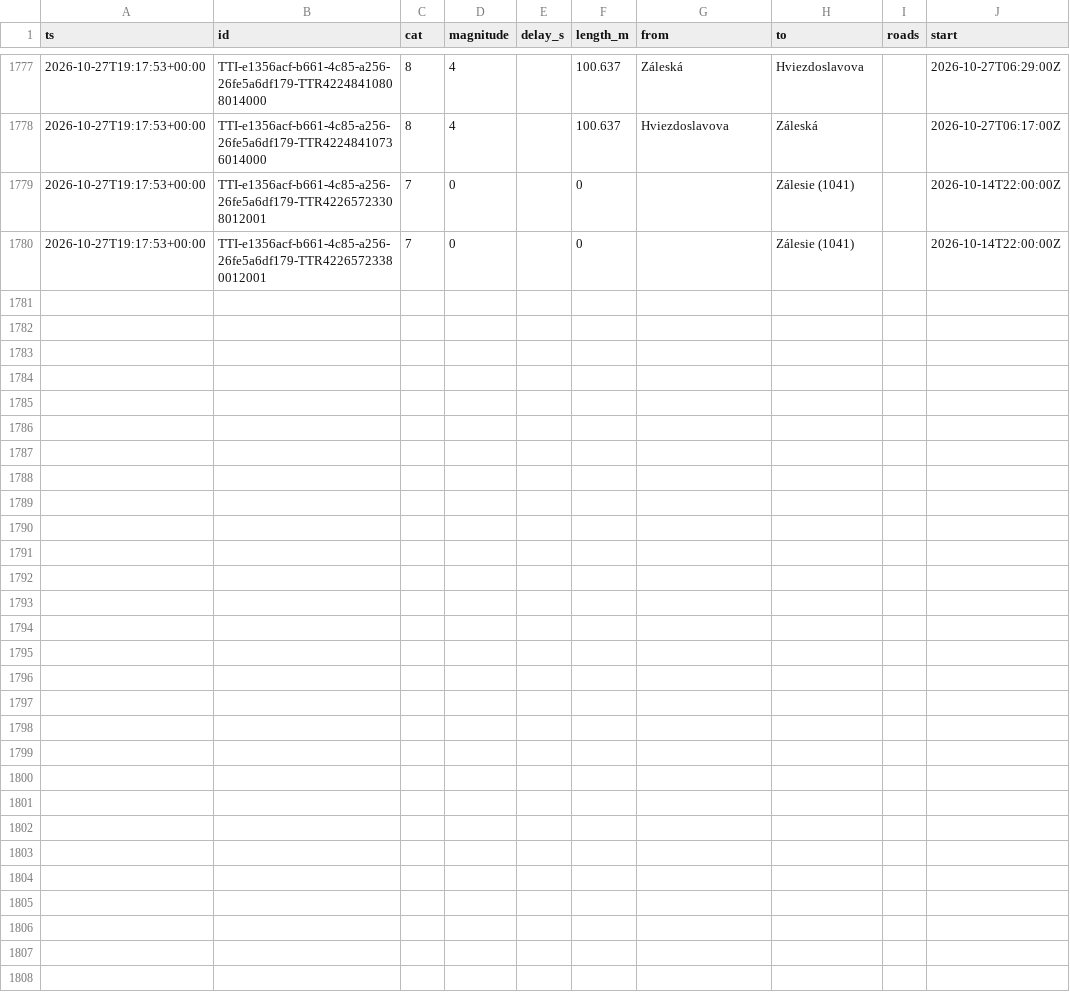
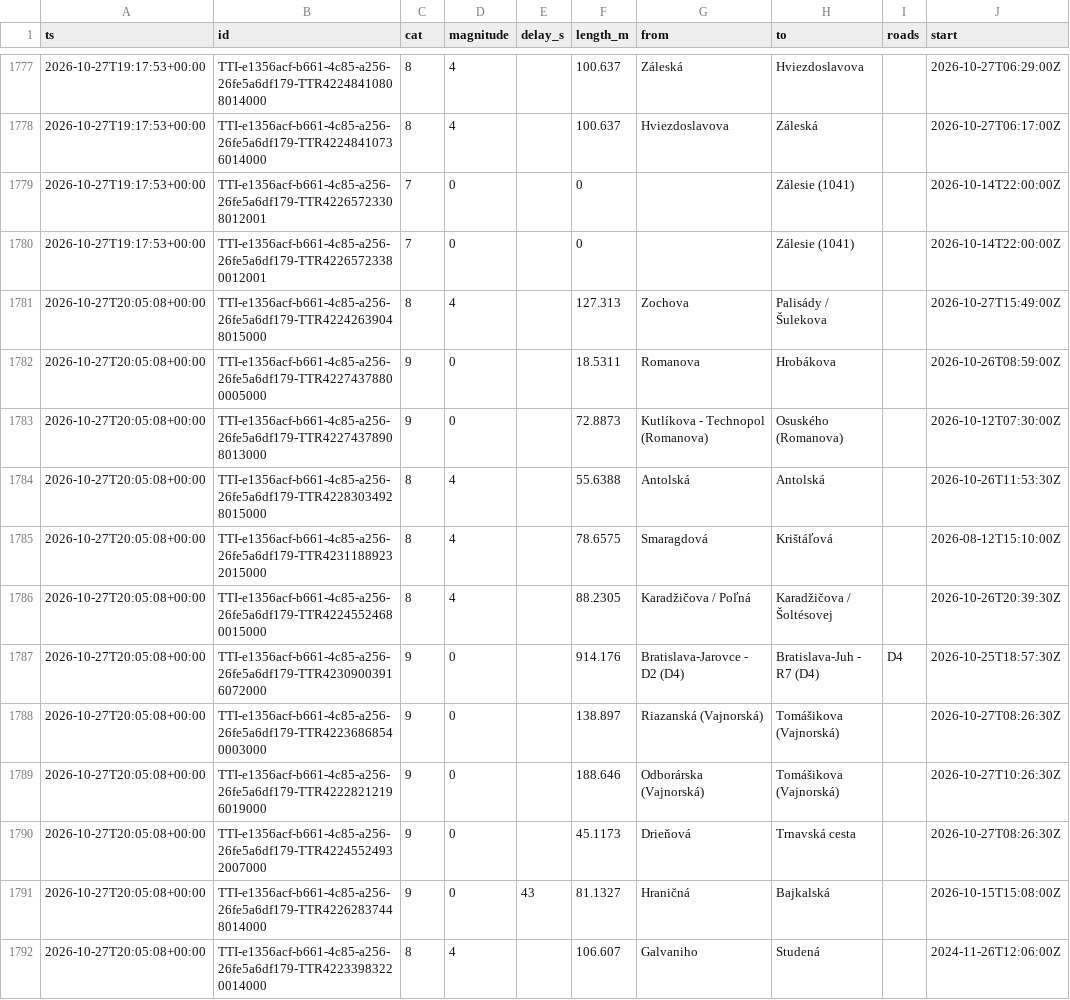
Before and after one commit to lalasonycierny/ba-livetraffic, a CSV file: data/incidents.csv, drawn as a sheet; only a part is shown, gaps mark what is left out; the diff covers the shown part only; the diff names each change by its address in the sheet, - before the commit and + after, or states it on an @@ line.

```diff
--- a/data/incidents.csv
+++ b/data/incidents.csv
+row 1781: 2026-10-27T20:05:08+00:00 | TTI-e1356acf-b661-4c85-a256-26fe5a6df179-TTR42242639048015000 | 8 | 4 |  | 127.313 | Zochova | Palisády / Šulekova |  | 2026-10-27T15:49:00Z
+row 1782: 2026-10-27T20:05:08+00:00 | TTI-e1356acf-b661-4c85-a256-26fe5a6df179-TTR42274378800005000 | 9 | 0 |  | 18.5311 | Romanova | Hrobákova |  | 2026-10-26T08:59:00Z
+row 1783: 2026-10-27T20:05:08+00:00 | TTI-e1356acf-b661-4c85-a256-26fe5a6df179-TTR42274378908013000 | 9 | 0 |  | 72.8873 | Kutlíkova - Technopol (Romanova) | Osuského (Romanova) |  | 2026-10-12T07:30:00Z
+row 1784: 2026-10-27T20:05:08+00:00 | TTI-e1356acf-b661-4c85-a256-26fe5a6df179-TTR42283034928015000 | 8 | 4 |  | 55.6388 | Antolská | Antolská |  | 2026-10-26T11:53:30Z
+row 1785: 2026-10-27T20:05:08+00:00 | TTI-e1356acf-b661-4c85-a256-26fe5a6df179-TTR42311889232015000 | 8 | 4 |  | 78.6575 | Smaragdová | Krištáľová |  | 2026-08-12T15:10:00Z
+row 1786: 2026-10-27T20:05:08+00:00 | TTI-e1356acf-b661-4c85-a256-26fe5a6df179-TTR42245524680015000 | 8 | 4 |  | 88.2305 | Karadžičova / Poľná | Karadžičova / Šoltésovej |  | 2026-10-26T20:39:30Z
+row 1787: 2026-10-27T20:05:08+00:00 | TTI-e1356acf-b661-4c85-a256-26fe5a6df179-TTR42309003916072000 | 9 | 0 |  | 914.176 | Bratislava-Jarovce - D2 (D4) | Bratislava-Juh - R7 (D4) | D4 | 2026-10-25T18:57:30Z
+row 1788: 2026-10-27T20:05:08+00:00 | TTI-e1356acf-b661-4c85-a256-26fe5a6df179-TTR42236868540003000 | 9 | 0 |  | 138.897 | Riazanská (Vajnorská) | Tomášikova (Vajnorská) |  | 2026-10-27T08:26:30Z
+row 1789: 2026-10-27T20:05:08+00:00 | TTI-e1356acf-b661-4c85-a256-26fe5a6df179-TTR42228212196019000 | 9 | 0 |  | 188.646 | Odborárska (Vajnorská) | Tomášikova (Vajnorská) |  | 2026-10-27T10:26:30Z
+row 1790: 2026-10-27T20:05:08+00:00 | TTI-e1356acf-b661-4c85-a256-26fe5a6df179-TTR42245524932007000 | 9 | 0 |  | 45.1173 | Drieňová | Trnavská cesta |  | 2026-10-27T08:26:30Z
+row 1791: 2026-10-27T20:05:08+00:00 | TTI-e1356acf-b661-4c85-a256-26fe5a6df179-TTR42262837448014000 | 9 | 0 | 43 | 81.1327 | Hraničná | Bajkalská |  | 2026-10-15T15:08:00Z
+row 1792: 2026-10-27T20:05:08+00:00 | TTI-e1356acf-b661-4c85-a256-26fe5a6df179-TTR42233983220014000 | 8 | 4 |  | 106.607 | Galvaniho | Studená |  | 2024-11-26T12:06:00Z
```
Also changed, not shown: 12 added rows elsewhere in this file, data/flow.csv.
